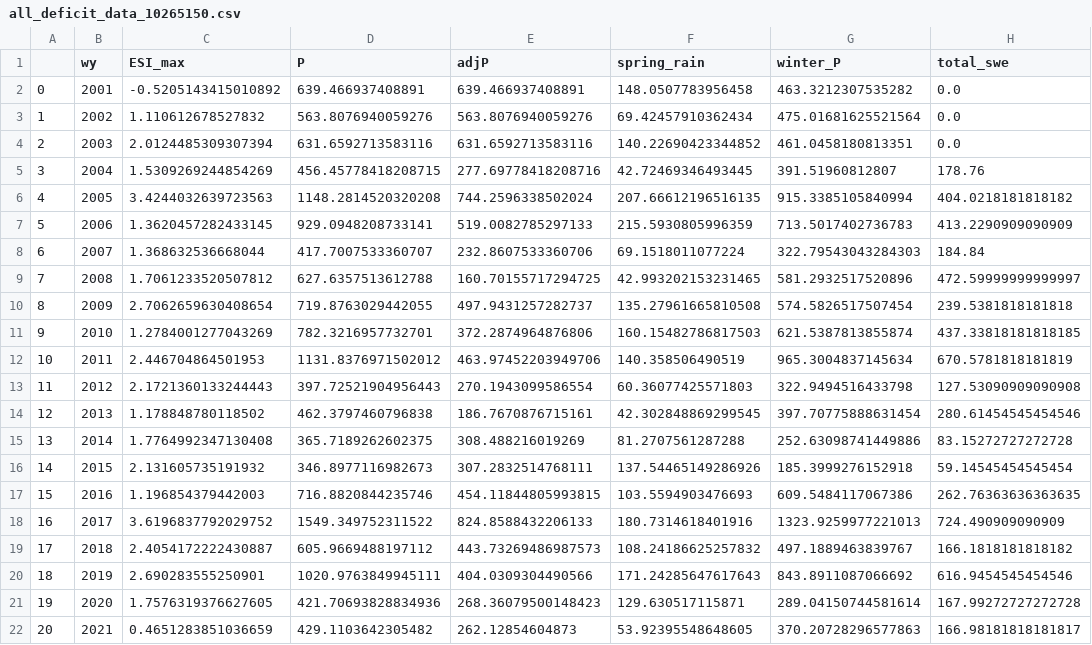
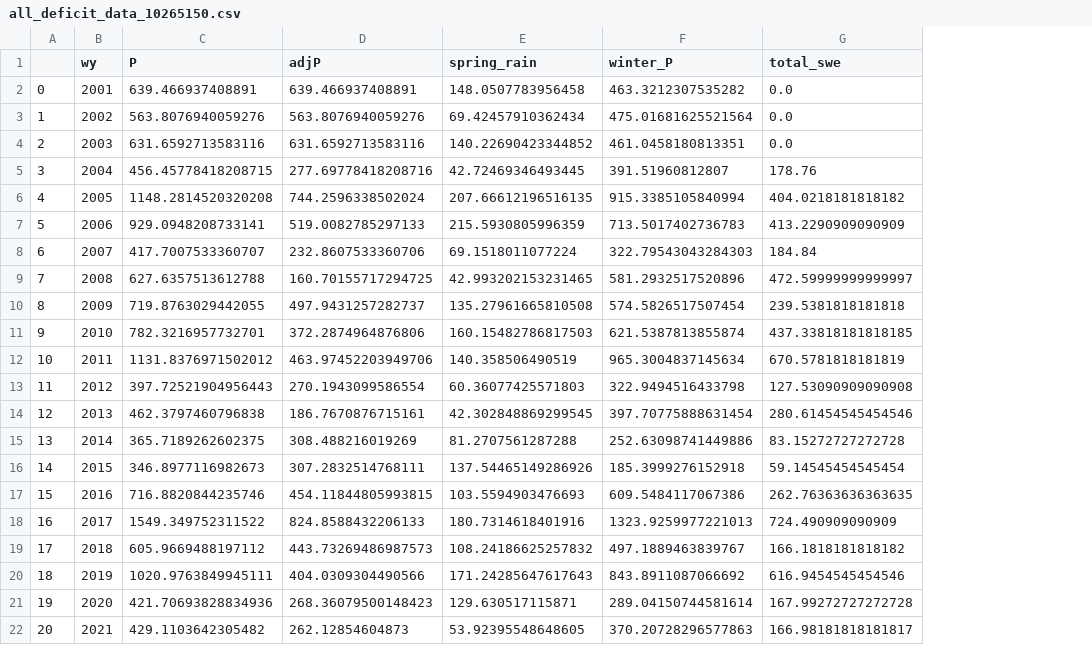
Before and after one commit to lapidesd/CA_missing_freshet, a CSV file: Data/site_data_wy_totals/all_deficit_data_10265150.csv, drawn as a sheet; only a part is shown; the diff names each change by its address in the sheet, - before the commit and + after, or states it on an @@ line.

```diff
--- a/Data/site_data_wy_totals/all_deficit_data_10265150.csv
+++ b/Data/site_data_wy_totals/all_deficit_data_10265150.csv
-column C (ESI_max), rows 2-22: -0.5205143415010892 | 1.110612678527832 | 2.0124485309307394 | 1.5309269244854269 | 3.4244032639723563 | 1.3620457282433145 | 1.368632536668044 | 1.7061233520507812 | 2.7062659630408654 | 1.2784001277043269 | 2.446704864501953 | 2.1721360133244443 | 1.178848780118502 | 1.7764992347130408 | 2.131605735191932 | 1.196854379442003 | 3.6196837792029752 | 2.4054172222430887 | 2.690283555250901 | 1.7576319376627605 | 0.4651283851036659
```
Also changed, not shown: Data/site_data_wy_totals/all_deficit_data_11203580.csv, 13 other files.
